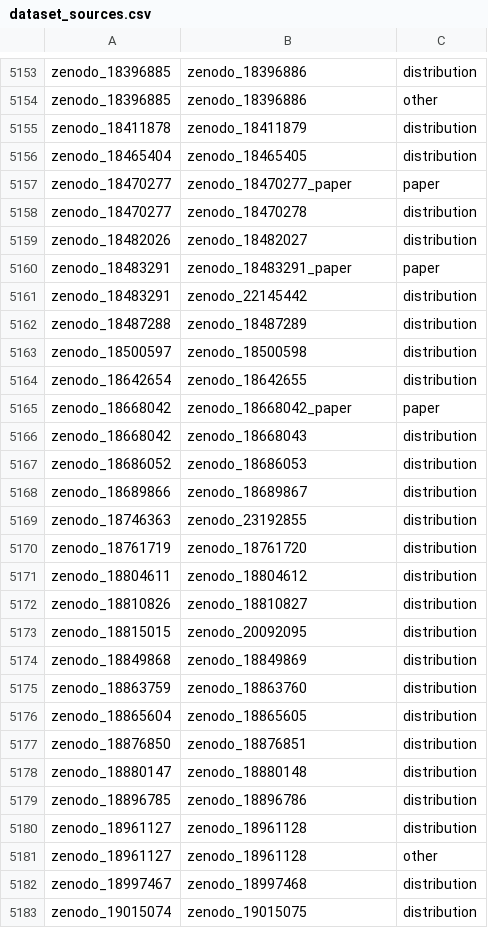
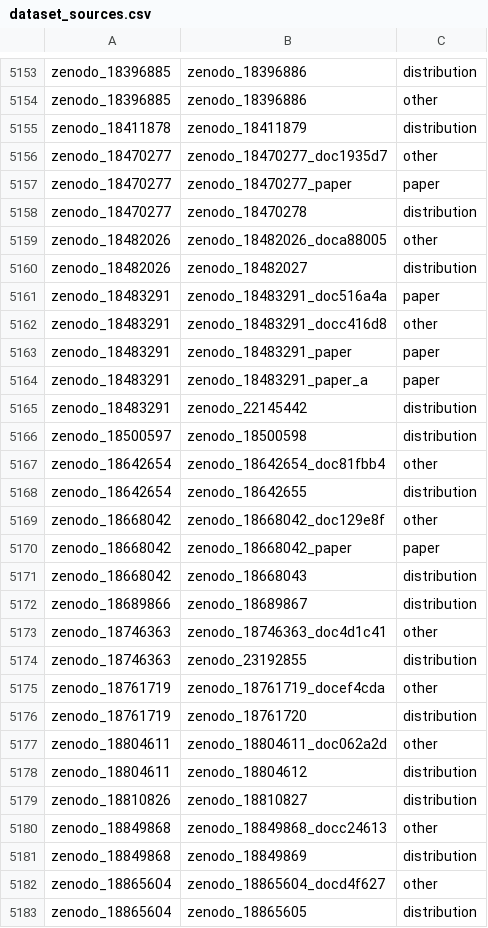
Before and after one commit to itoten/eeg_dataset_db, a CSV file: data/dataset_sources.csv, drawn as a sheet; only a part is shown, gaps mark what is left out; the shorter side is filled out with more unchanged rows; the diff covers the shown part only.

```diff
--- a/data/dataset_sources.csv
+++ b/data/dataset_sources.csv
@@ -5155,22 +5155,29 @@ zenodo_18396885,zenodo_18396886,other
 zenodo_18411878,zenodo_18411879,distribution
-zenodo_18465404,zenodo_18465405,distribution
+zenodo_18470277,zenodo_18470277_doc1935d7,other
 zenodo_18470277,zenodo_18470277_paper,paper
 zenodo_18470277,zenodo_18470278,distribution
+zenodo_18482026,zenodo_18482026_doca88005,other
 zenodo_18482026,zenodo_18482027,distribution
+zenodo_18483291,zenodo_18483291_doc516a4a,paper
+zenodo_18483291,zenodo_18483291_docc416d8,other
 zenodo_18483291,zenodo_18483291_paper,paper
+zenodo_18483291,zenodo_18483291_paper_a,paper
 zenodo_18483291,zenodo_22145442,distribution
-zenodo_18487288,zenodo_18487289,distribution
 zenodo_18500597,zenodo_18500598,distribution
+zenodo_18642654,zenodo_18642654_doc81fbb4,other
 zenodo_18642654,zenodo_18642655,distribution
+zenodo_18668042,zenodo_18668042_doc129e8f,other
 zenodo_18668042,zenodo_18668042_paper,paper
 zenodo_18668042,zenodo_18668043,distribution
-zenodo_18686052,zenodo_18686053,distribution
 zenodo_18689866,zenodo_18689867,distribution
+zenodo_18746363,zenodo_18746363_doc4d1c41,other
 zenodo_18746363,zenodo_23192855,distribution
+zenodo_18761719,zenodo_18761719_docef4cda,other
 zenodo_18761719,zenodo_18761720,distribution
+zenodo_18804611,zenodo_18804611_doc062a2d,other
 zenodo_18804611,zenodo_18804612,distribution
 zenodo_18810826,zenodo_18810827,distribution
-zenodo_18815015,zenodo_20092095,distribution
+zenodo_18849868,zenodo_18849868_docc24613,other
 zenodo_18849868,zenodo_18849869,distribution
-zenodo_18863759,zenodo_18863760,distribution
+zenodo_18865604,zenodo_18865604_docd4f627,other
 zenodo_18865604,zenodo_18865605,distribution
```
Also changed, not shown: 1 added row elsewhere in this file, data/access_routes.csv, data/annotations.csv, 11 other files.
